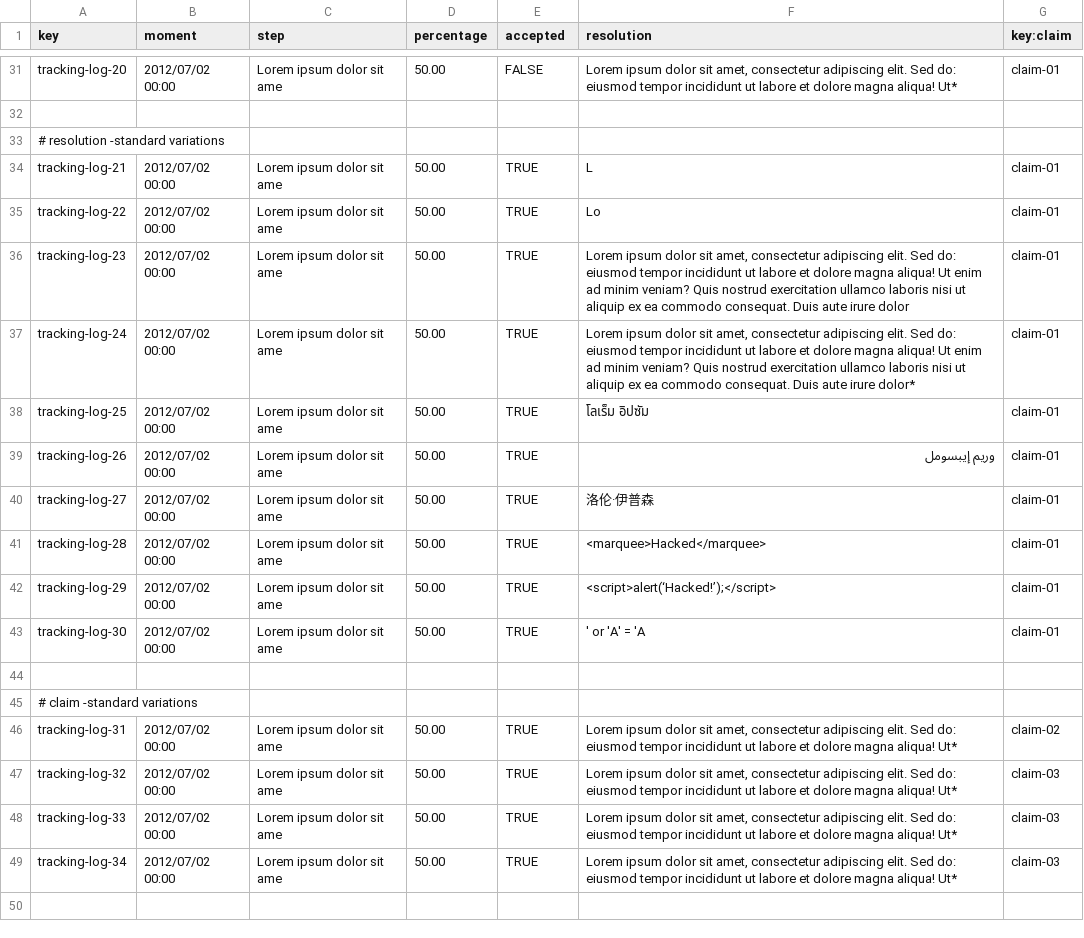
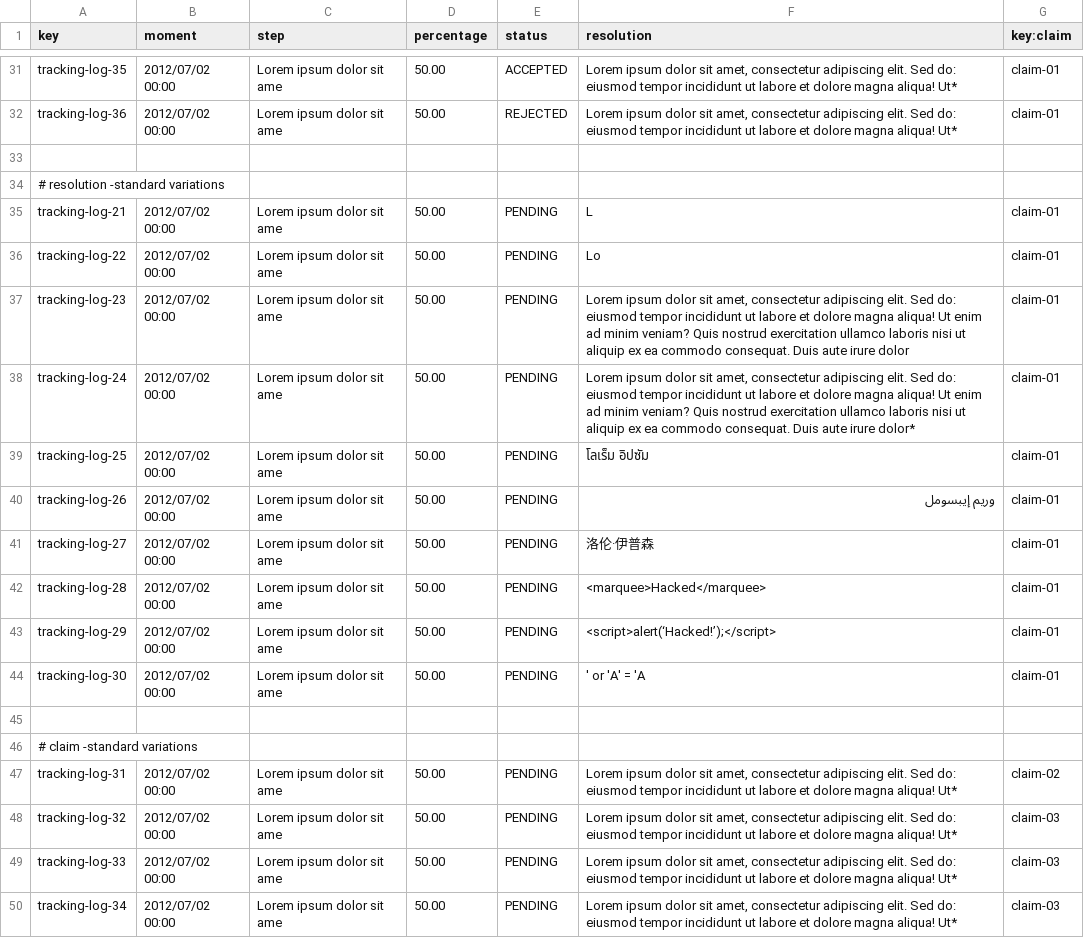
Before and after one commit to alevarmun1/Acme-ANS-D02, a CSV file: src/main/resources/WEB-INF/data/sample/tracking-log.csv, drawn as a sheet; only a part is shown, gaps mark what is left out; addresses are those after the commit; the diff covers the shown part only; the diff names each change by its address in the sheet, - before the commit and + after, or states it on an @@ line.

Commit message:
Fixed: changed attribute "accepted" to "status" in entity TrackingLog

```diff
--- a/src/main/resources/WEB-INF/data/sample/tracking-log.csv
+++ b/src/main/resources/WEB-INF/data/sample/tracking-log.csv
-E1: accepted
+E1: status
-A31 (key): tracking-log-20
+A31 (key): tracking-log-35
-E31 (status): FALSE
+E31 (status): ACCEPTED
+row 32: tracking-log-36 | 2012/07/02 00:00 | Lorem ipsum dolor sit ame | 50.00 | REJECTED | Lorem ipsum dolor sit amet, consectetur adipiscing elit. Sed do: eiusmod tempor incididunt ut labore et dolore magna aliqua! Ut* | claim-01
-E35:E44 (status): TRUE
+E35:E44 (status): PENDING
-E47:E50 (status): TRUE
+E47:E50 (status): PENDING
```
Also changed, not shown: 30 edited cells elsewhere in this file, 3 other files.
